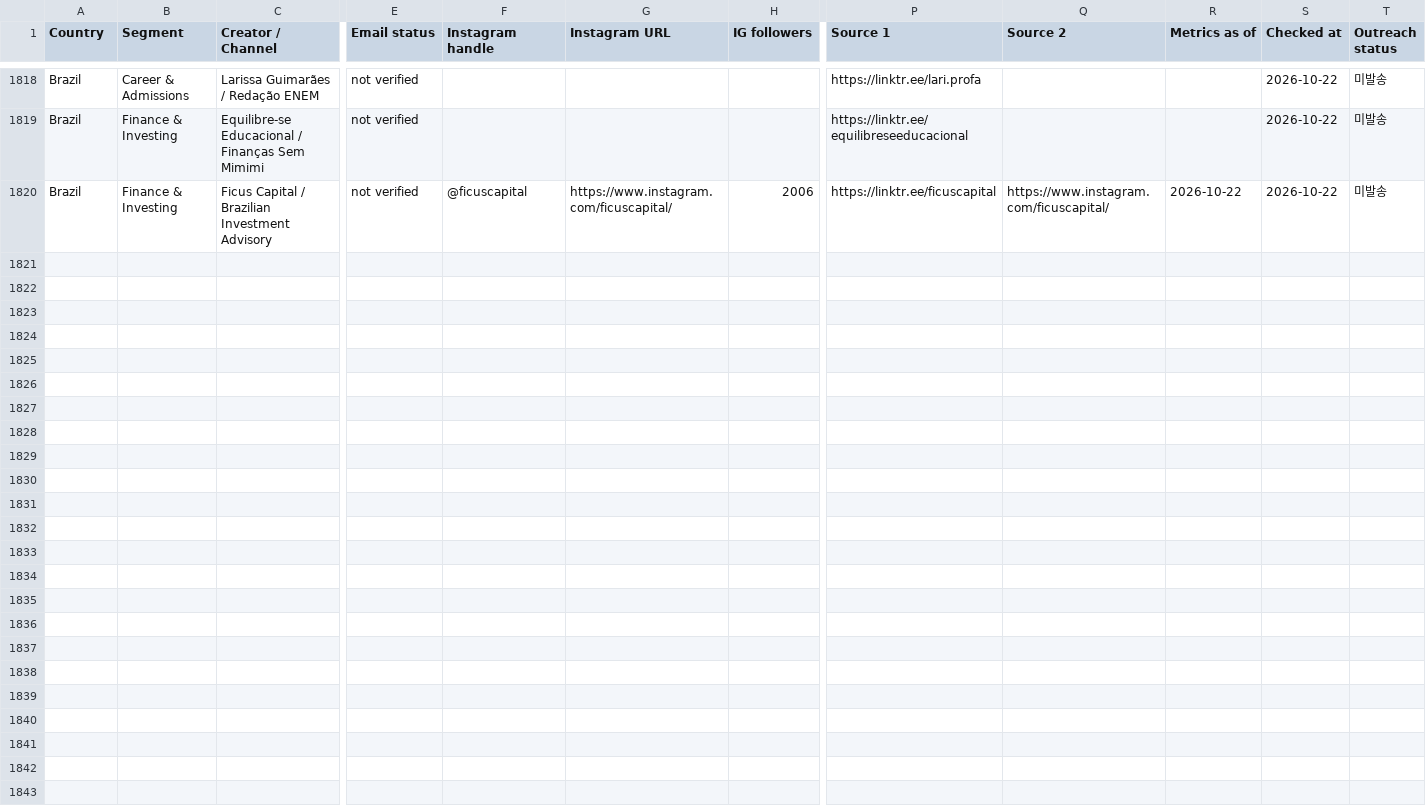
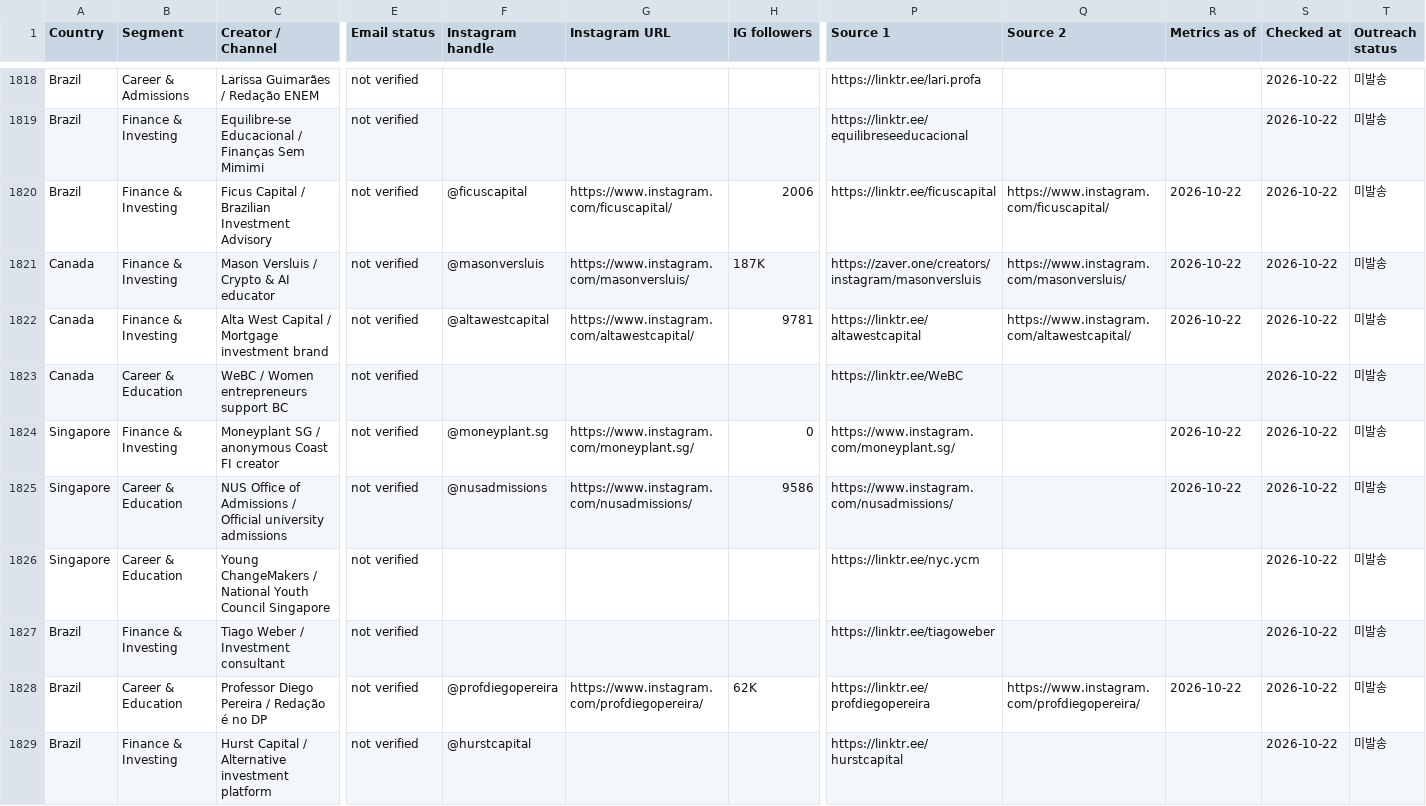
Before and after one commit to HyeonbinJung/Extriver-Onboarding, a CSV file: data/extriver_influencer_leads.csv, drawn as a sheet; only a part is shown, gaps mark what is left out; rows hold the shown columns only; the diff names each change by its address in the sheet, - before the commit and + after, or states it on an @@ line.

Commit message:
Add 9 verified CA SG BR finance and career leads (batch 142)

```diff
--- a/data/extriver_influencer_leads.csv
+++ b/data/extriver_influencer_leads.csv
+row 1821: Canada | Finance & Investing | Mason Versluis / Crypto & AI educator | not verified | @masonversluis | https://www.instagram.com/masonversluis/ | 187K | https://zaver.one/creators/instagram/masonversluis | https://www.instagram.com/masonversluis/ | 2026-10-22 | 2026-10-22 | 미발송
+row 1822: Canada | Finance & Investing | Alta West Capital / Mortgage investment brand | not verified | @altawestcapital | https://www.instagram.com/altawestcapital/ | 9781 | https://linktr.ee/altawestcapital | https://www.instagram.com/altawestcapital/ | 2026-10-22 | 2026-10-22 | 미발송
+row 1823: Canada | Career & Education | WeBC / Women entrepreneurs support BC | not verified |  |  |  | https://linktr.ee/WeBC |  |  | 2026-10-22 | 미발송
+row 1824: Singapore | Finance & Investing | Moneyplant SG / anonymous Coast FI creator | not verified | @moneyplant.sg | https://www.instagram.com/moneyplant.sg/ | 0 | https://www.instagram.com/moneyplant.sg/ |  | 2026-10-22 | 2026-10-22 | 미발송
+row 1825: Singapore | Career & Education | NUS Office of Admissions / Official university admissions | not verified | @nusadmissions | https://www.instagram.com/nusadmissions/ | 9586 | https://www.instagram.com/nusadmissions/ |  | 2026-10-22 | 2026-10-22 | 미발송
+row 1826: Singapore | Career & Education | Young ChangeMakers / National Youth Council Singapore | not verified |  |  |  | https://linktr.ee/nyc.ycm |  |  | 2026-10-22 | 미발송
+row 1827: Brazil | Finance & Investing | Tiago Weber / Investment consultant | not verified |  |  |  | https://linktr.ee/tiagoweber |  |  | 2026-10-22 | 미발송
+row 1828: Brazil | Career & Education | Professor Diego Pereira / Redação é no DP | not verified | @profdiegopereira | https://www.instagram.com/profdiegopereira/ | 62K | https://linktr.ee/profdiegopereira | https://www.instagram.com/profdiegopereira/ | 2026-10-22 | 2026-10-22 | 미발송
+row 1829: Brazil | Finance & Investing | Hurst Capital / Alternative investment platform | not verified | @hurstcapital |  |  | https://linktr.ee/hurstcapital |  |  | 2026-10-22 | 미발송
```
